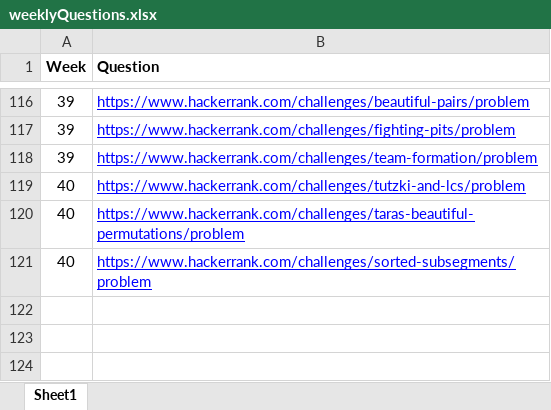
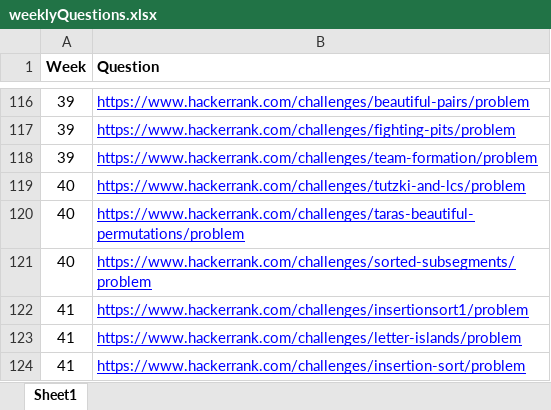
Before and after one commit to abalakka/hackerRankLeaderBoard, an Excel workbook: src/main/resources/weeklyQuestions.xlsx, sheet Sheet1, drawn as a sheet; only a part is shown, gaps mark what is left out; values as stored, in another font and other column widths than the file's, no borders; charts and pictures not drawn; the diff names each change by its address in the sheet, - before the commit and + after, or states it on an @@ line.

Commit message:
Week 41 questions

```diff
--- a/src/main/resources/weeklyQuestions.xlsx (sheet Sheet1)
+++ b/src/main/resources/weeklyQuestions.xlsx (sheet Sheet1)
+row 122: 41 | https://www.hackerrank.com/challenges/insertionsort1/problem
+row 123: 41 | https://www.hackerrank.com/challenges/letter-islands/problem
+row 124: 41 | https://www.hackerrank.com/challenges/insertion-sort/problem
```
